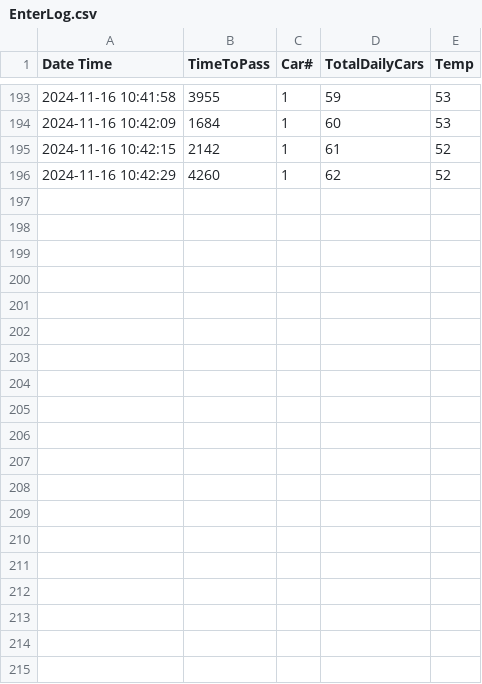
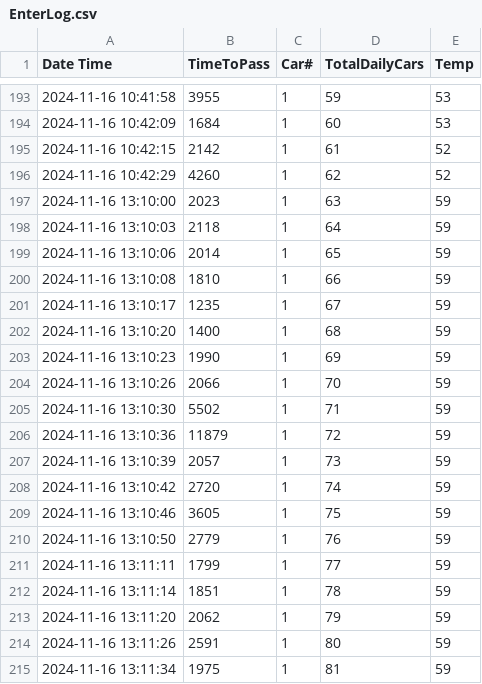
Before and after one commit to Gregovate/MSB-Car-Counter-2024, a CSV file: data/EnterLog.csv, drawn as a sheet; only a part is shown, gaps mark what is left out; the diff covers the shown part only.

```diff
--- a/data/EnterLog.csv
+++ b/data/EnterLog.csv
@@ -196 +196,20 @@ Date Time,TimeToPass,Car#,TotalDailyCars,Temp
 2024-11-16 10:42:29, 4260, 1 , 62, 52
+2024-11-16 13:10:00, 2023, 1 , 63, 59
+2024-11-16 13:10:03, 2118, 1 , 64, 59
+2024-11-16 13:10:06, 2014, 1 , 65, 59
+2024-11-16 13:10:08, 1810, 1 , 66, 59
+2024-11-16 13:10:17, 1235, 1 , 67, 59
+2024-11-16 13:10:20, 1400, 1 , 68, 59
+2024-11-16 13:10:23, 1990, 1 , 69, 59
+2024-11-16 13:10:26, 2066, 1 , 70, 59
+2024-11-16 13:10:30, 5502, 1 , 71, 59
+2024-11-16 13:10:36, 11879, 1 , 72, 59
+2024-11-16 13:10:39, 2057, 1 , 73, 59
+2024-11-16 13:10:42, 2720, 1 , 74, 59
+2024-11-16 13:10:46, 3605, 1 , 75, 59
+2024-11-16 13:10:50, 2779, 1 , 76, 59
+2024-11-16 13:11:11, 1799, 1 , 77, 59
+2024-11-16 13:11:14, 1851, 1 , 78, 59
+2024-11-16 13:11:20, 2062, 1 , 79, 59
+2024-11-16 13:11:26, 2591, 1 , 80, 59
+2024-11-16 13:11:34, 1975, 1 , 81, 59
```
Also changed, not shown: 13 added rows elsewhere in this file, 11 other files.
